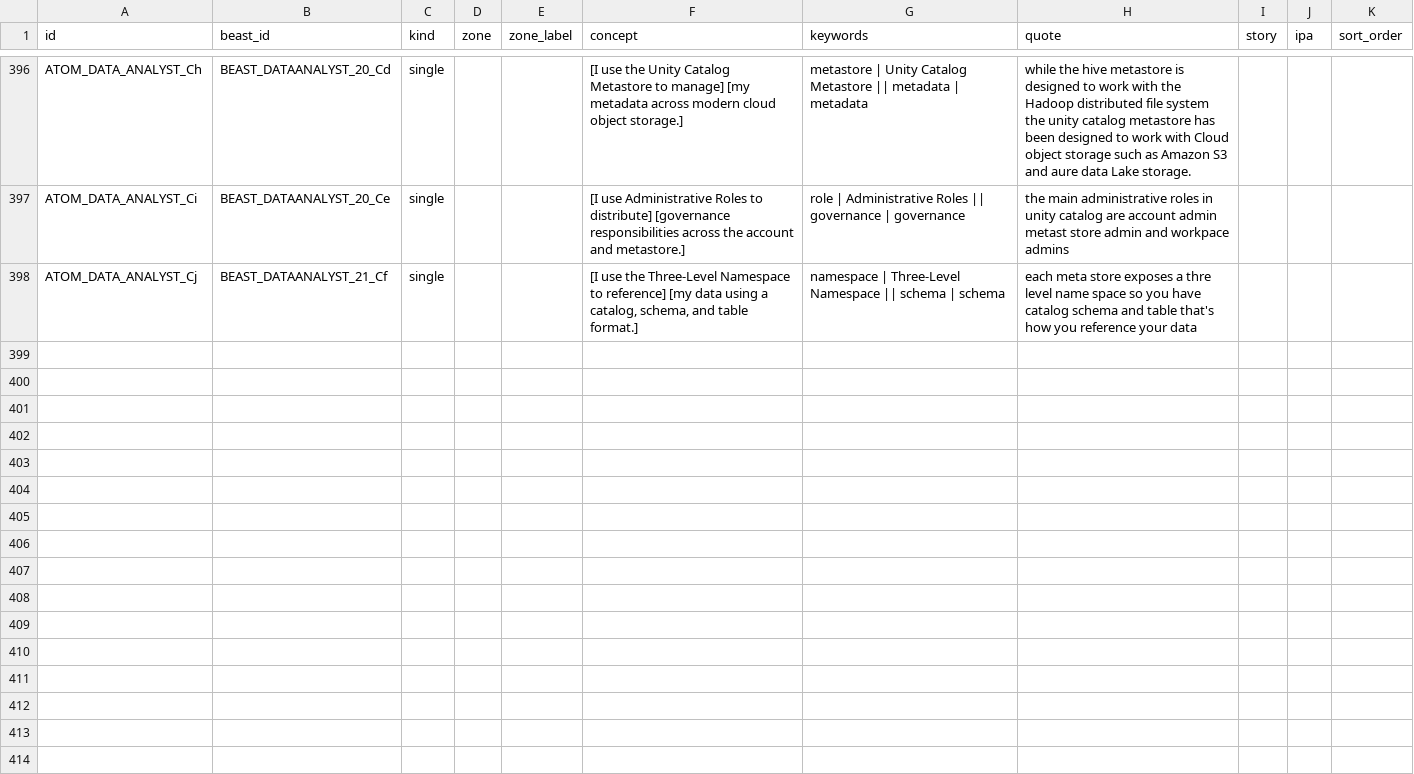
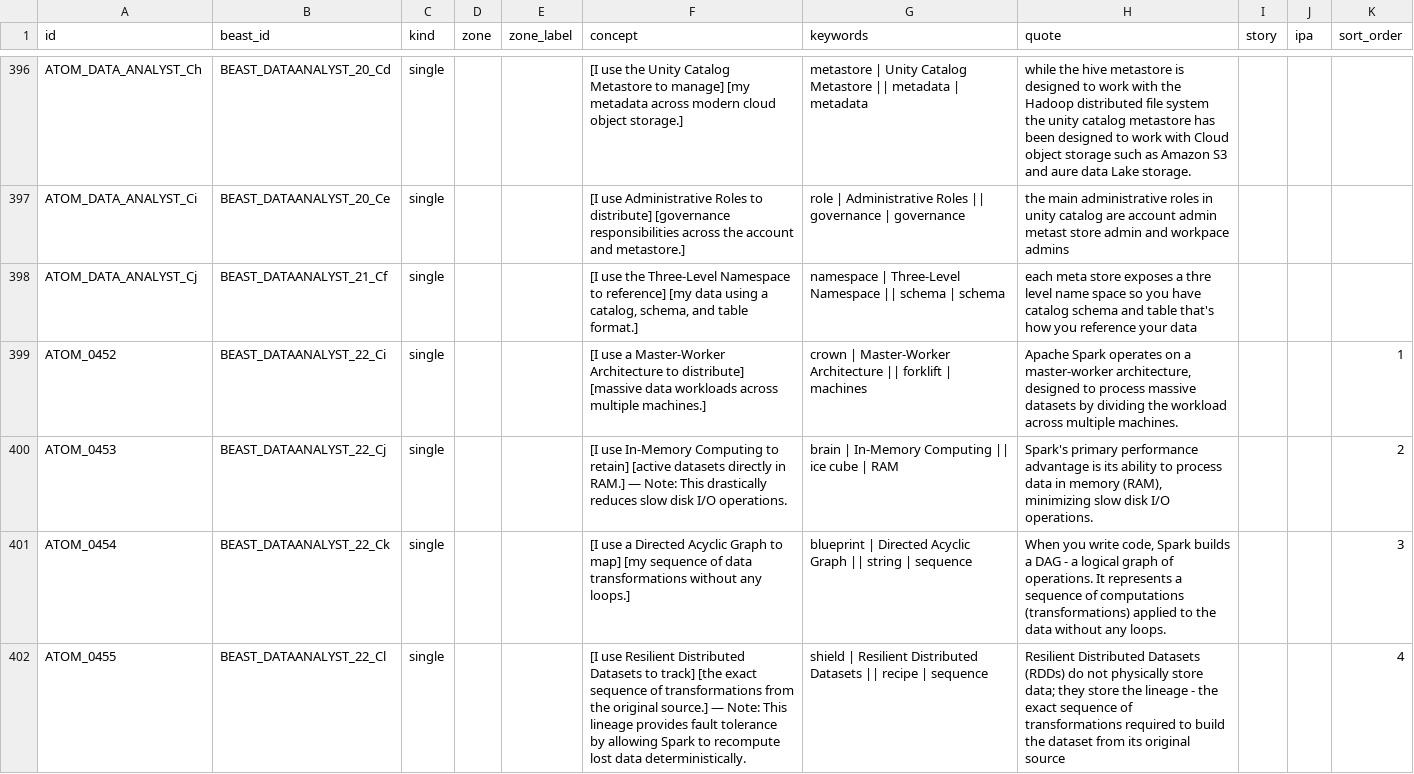
Before and after one commit to duducm2/scripts, a CSV file: mnemonics/data/atoms.csv, drawn as a sheet; only a part is shown, gaps mark what is left out.

```diff
--- a/mnemonics/data/atoms.csv
+++ b/mnemonics/data/atoms.csv
@@ -398 +398,5 @@ ATOM_DATA_ANALYST_Ci,BEAST_DATAANALYST_20_Ce,single,,,[I use Administrative Role
 ATOM_DATA_ANALYST_Cj,BEAST_DATAANALYST_21_Cf,single,,,"[I use the Three-Level Namespace to reference] [my data using a catalog, schema, and table format.]",namespace | Three-Level Namespace || schema | schema,each meta store exposes a thre level name space so you have catalog schema and table that's how you reference your data,,,
+ATOM_0452,BEAST_DATAANALYST_22_Ci,single,,,[I use a Master-Worker Architecture to distribute] [massive data workloads across multiple machines.],crown | Master-Worker Architecture || forklift | machines,"Apache Spark operates on a master-worker architecture, designed to process massive datasets by dividing the workload across multiple machines.",,,1
+ATOM_0453,BEAST_DATAANALYST_22_Cj,single,,,[I use In-Memory Computing to retain] [active datasets directly in RAM.] — Note: This drastically reduces slow disk I/O operations.,brain | In-Memory Computing || ice cube | RAM,"Spark's primary performance advantage is its ability to process data in memory (RAM), minimizing slow disk I/O operations.",,,2
+ATOM_0454,BEAST_DATAANALYST_22_Ck,single,,,[I use a Directed Acyclic Graph to map] [my sequence of data transformations without any loops.],blueprint | Directed Acyclic Graph || string | sequence,"When you write code, Spark builds a DAG - a logical graph of operations. It represents a sequence of computations (transformations) applied to the data without any loops.",,,3
+ATOM_0455,BEAST_DATAANALYST_22_Cl,single,,,[I use Resilient Distributed Datasets to track] [the exact sequence of transformations from the original source.] — Note: This lineage provides fault tolerance by allowing Spark to recompute lost data deterministically.,shield | Resilient Distributed Datasets || recipe | sequence,Resilient Distributed Datasets (RDDs) do not physically store data; they store the lineage - the exact sequence of transformations required to build the dataset from its original source,,,4
```
Also changed, not shown: mnemonics/data/beasts.csv, mnemonics/data/palaces.csv, 14 other files.
